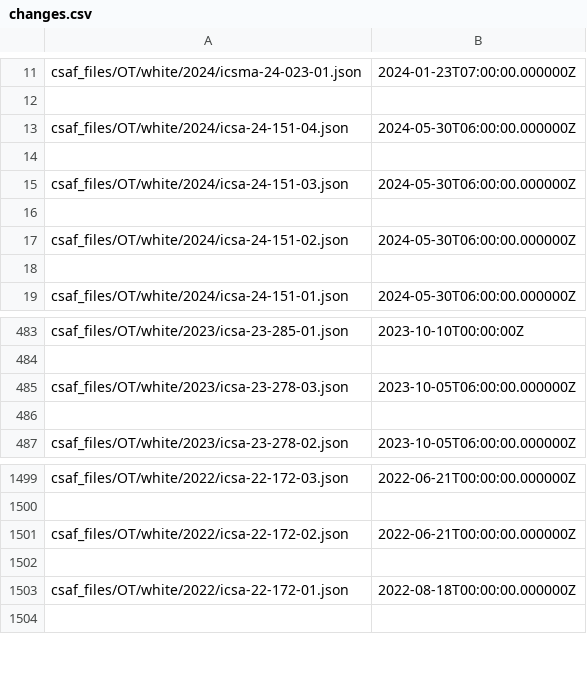
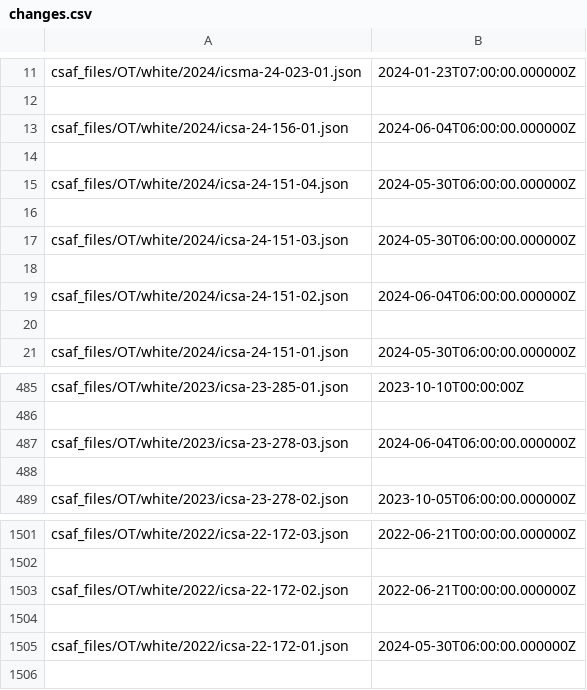
Before and after one commit to cisagov/CSAF, a CSV file: csaf_files/OT/white/changes.csv, drawn as a sheet; only a part is shown, gaps mark what is left out.

Commit message:
6/4/2024 CSAFs

```diff
--- a/csaf_files/OT/white/changes.csv
+++ b/csaf_files/OT/white/changes.csv
@@ -12,2 +12,4 @@ csaf_files/OT/white/2024/icsma-24-023-01.json,2024-01-23T07:00:00.000000Z
 
+csaf_files/OT/white/2024/icsa-24-156-01.json,2024-06-04T06:00:00.000000Z
+
 csaf_files/OT/white/2024/icsa-24-151-04.json,2024-05-30T06:00:00.000000Z
@@ -16,3 +18,3 @@ csaf_files/OT/white/2024/icsa-24-151-03.json,2024-05-30T06:00:00.000000Z
 
-csaf_files/OT/white/2024/icsa-24-151-02.json,2024-05-30T06:00:00.000000Z
+csaf_files/OT/white/2024/icsa-24-151-02.json,2024-06-04T06:00:00.000000Z
 
@@ -484,3 +486,3 @@ csaf_files/OT/white/2023/icsa-23-285-01.json,2023-10-10T00:00:00Z
 
-csaf_files/OT/white/2023/icsa-23-278-03.json,2023-10-05T06:00:00.000000Z
+csaf_files/OT/white/2023/icsa-23-278-03.json,2024-06-04T06:00:00.000000Z
 
@@ -1502,3 +1504,3 @@ csaf_files/OT/white/2022/icsa-22-172-02.json,2022-06-21T00:00:00.000000Z
 
-csaf_files/OT/white/2022/icsa-22-172-01.json,2022-08-18T00:00:00.000000Z
+csaf_files/OT/white/2022/icsa-22-172-01.json,2024-05-30T06:00:00.000000Z
 
```
Also changed, not shown: 14 other files.
